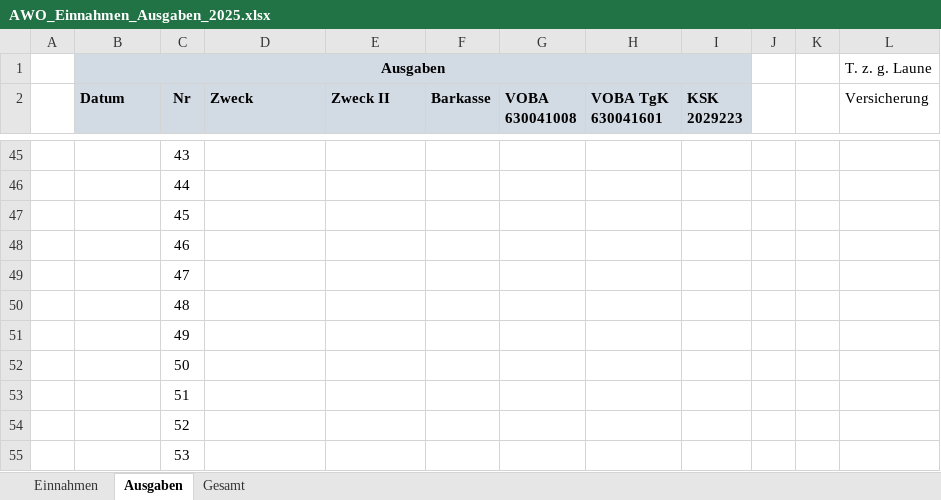
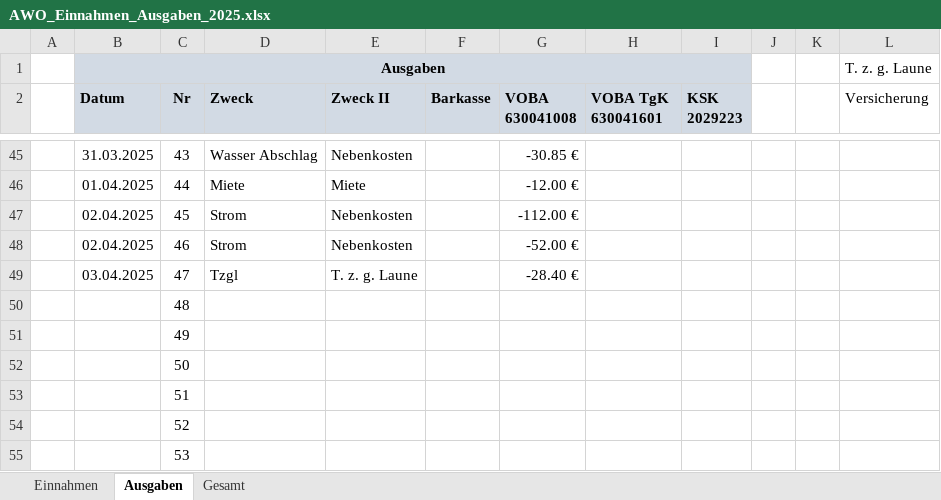
Before and after one commit to bwildner/AWO, an Excel workbook: 2025/AWO_Einnahmen_Ausgaben_2025.xlsx, sheet Ausgaben, drawn as a sheet; only a part is shown, gaps mark what is left out; values as stored, in another font and other column widths than the file's, no borders; conditional formats not drawn; the diff covers the shown part only; the diff names each change by its address in the sheet, - before the commit and + after, or states it on an @@ line.

```diff
--- a/2025/AWO_Einnahmen_Ausgaben_2025.xlsx (sheet Ausgaben)
+++ b/2025/AWO_Einnahmen_Ausgaben_2025.xlsx (sheet Ausgaben)
-B45 (Datum): (empty)
+B45 (Datum): 31.03.2025
-D45 (Zweck): (empty)
+D45 (Zweck): Wasser Abschlag
-E45 (Zweck II): (empty)
+E45 (Zweck II): Nebenkosten
-G45 (VOBA 630041008): (empty)
+G45 (VOBA 630041008): -30.85 €
-B46 (Datum): (empty)
+B46 (Datum): 01.04.2025
-D46 (Zweck): (empty)
+D46 (Zweck): Miete
-E46 (Zweck II): (empty)
+E46 (Zweck II): Miete
-G46 (VOBA 630041008): (empty)
+G46 (VOBA 630041008): -12.00 €
-B47:B48 (Datum): (empty)
+B47:B48 (Datum): 02.04.2025
-D47:D48 (Zweck): (empty)
+D47:D48 (Zweck): Strom
-E47:E48 (Zweck II): (empty)
+E47:E48 (Zweck II): Nebenkosten
-G47 (VOBA 630041008): (empty)
+G47 (VOBA 630041008): -112.00 €
-G48 (VOBA 630041008): (empty)
+G48 (VOBA 630041008): -52.00 €
-B49 (Datum): (empty)
+B49 (Datum): 03.04.2025
-D49 (Zweck): (empty)
+D49 (Zweck): Tzgl
-E49 (Zweck II): (empty)
+E49 (Zweck II): T. z. g. Laune
-G49 (VOBA 630041008): (empty)
+G49 (VOBA 630041008): -28.40 €
```
Also changed, not shown: 37 edited cells elsewhere in this sheet, sheet Einnahmen, 13 other files.
